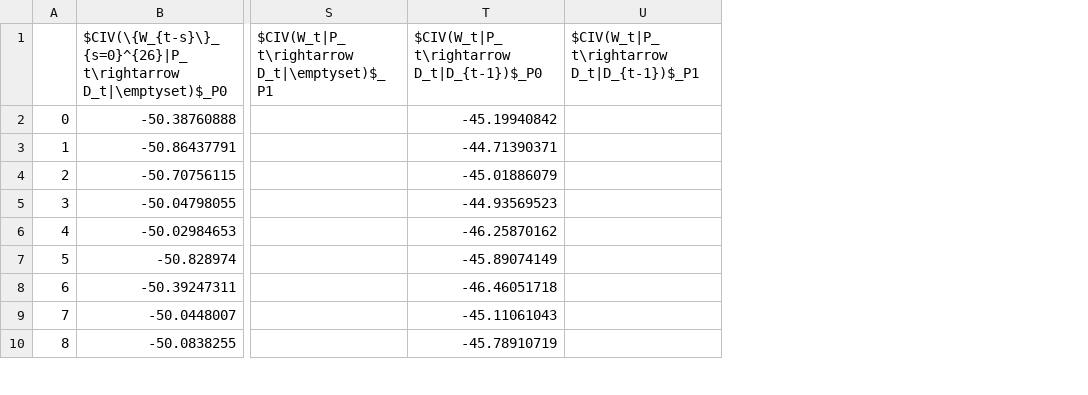
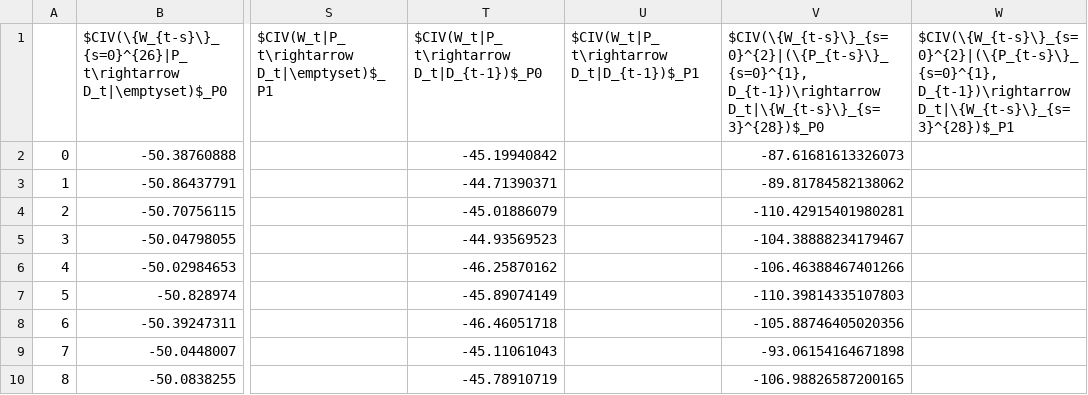
Before and after one commit to jscanales/elasticities_with_graphs, a CSV file: results/application_figure_model_III_5_years_100_runs.csv, drawn as a sheet; only a part is shown, gaps mark what is left out; the diff names each change by its address in the sheet, - before the commit and + after, or states it on an @@ line.

```diff
--- a/results/application_figure_model_III_5_years_100_runs.csv
+++ b/results/application_figure_model_III_5_years_100_runs.csv
+column V, rows 1-10: $CIV(\{W_{t-s}\}_{s=0}^{2}|(\{P_{t-s}\}_{s=0}^{1}, D_{t-1})\rightarrow D_t|\{W_{t-s}\}_{s=3}^{28})$_P0 | -87.61681613326073 | -89.81784582138062 | -110.42915401980281 | -104.38888234179467 | -106.46388467401266 | -110.39814335107803 | -105.88746405020356 | -93.06154164671898 | -106.98826587200165
+column W, row 1: $CIV(\{W_{t-s}\}_{s=0}^{2}|(\{P_{t-s}\}_{s=0}^{1}, D_{t-1})\rightarrow D_t|\{W_{t-s}\}_{s=3}^{28})$_P1
```
Also changed, not shown: results/application_figure_model_II_5_years_100_runs.csv, results/application_figure_model_I_5_years_100_runs.csv, 25 other files.
